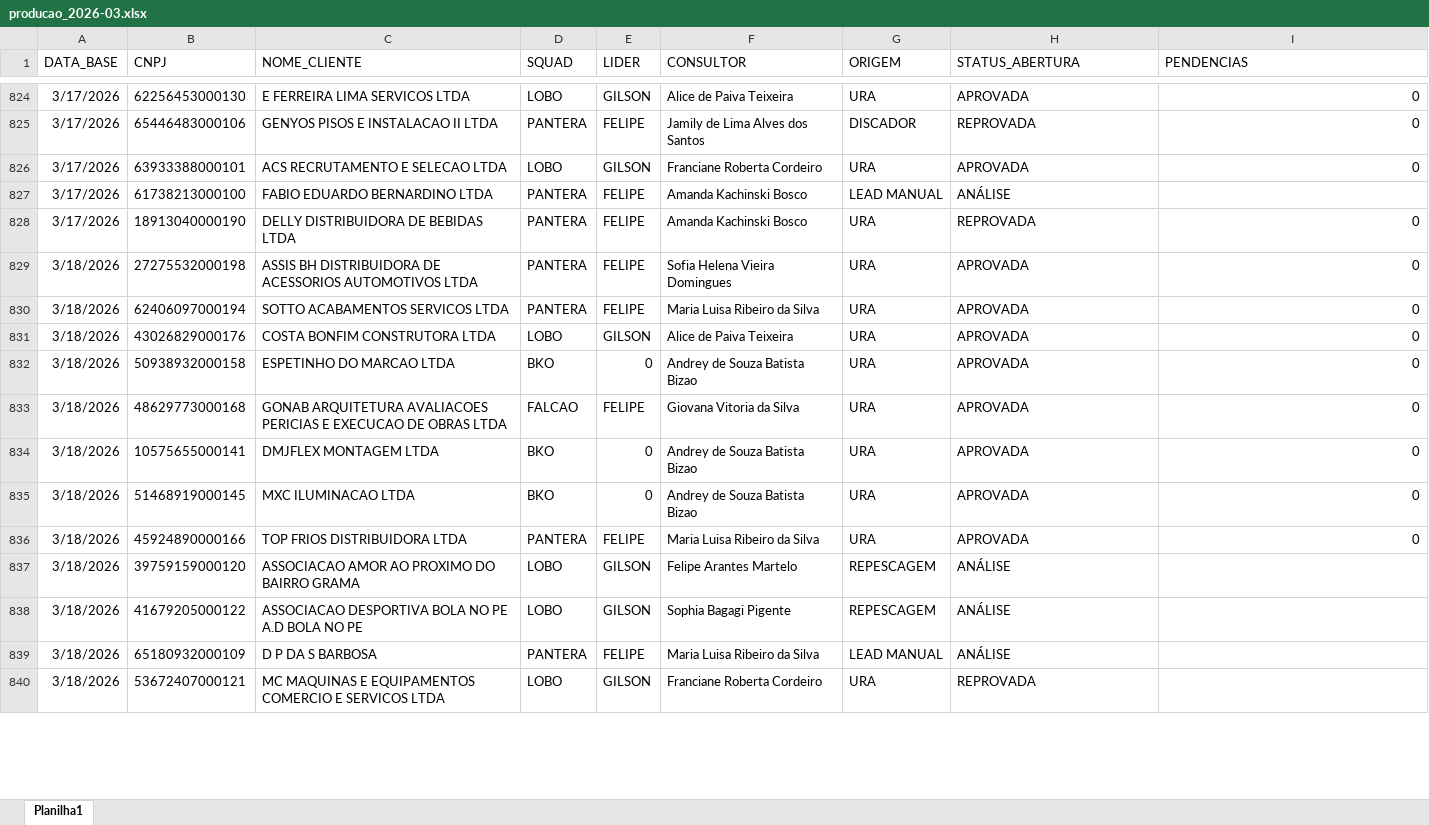
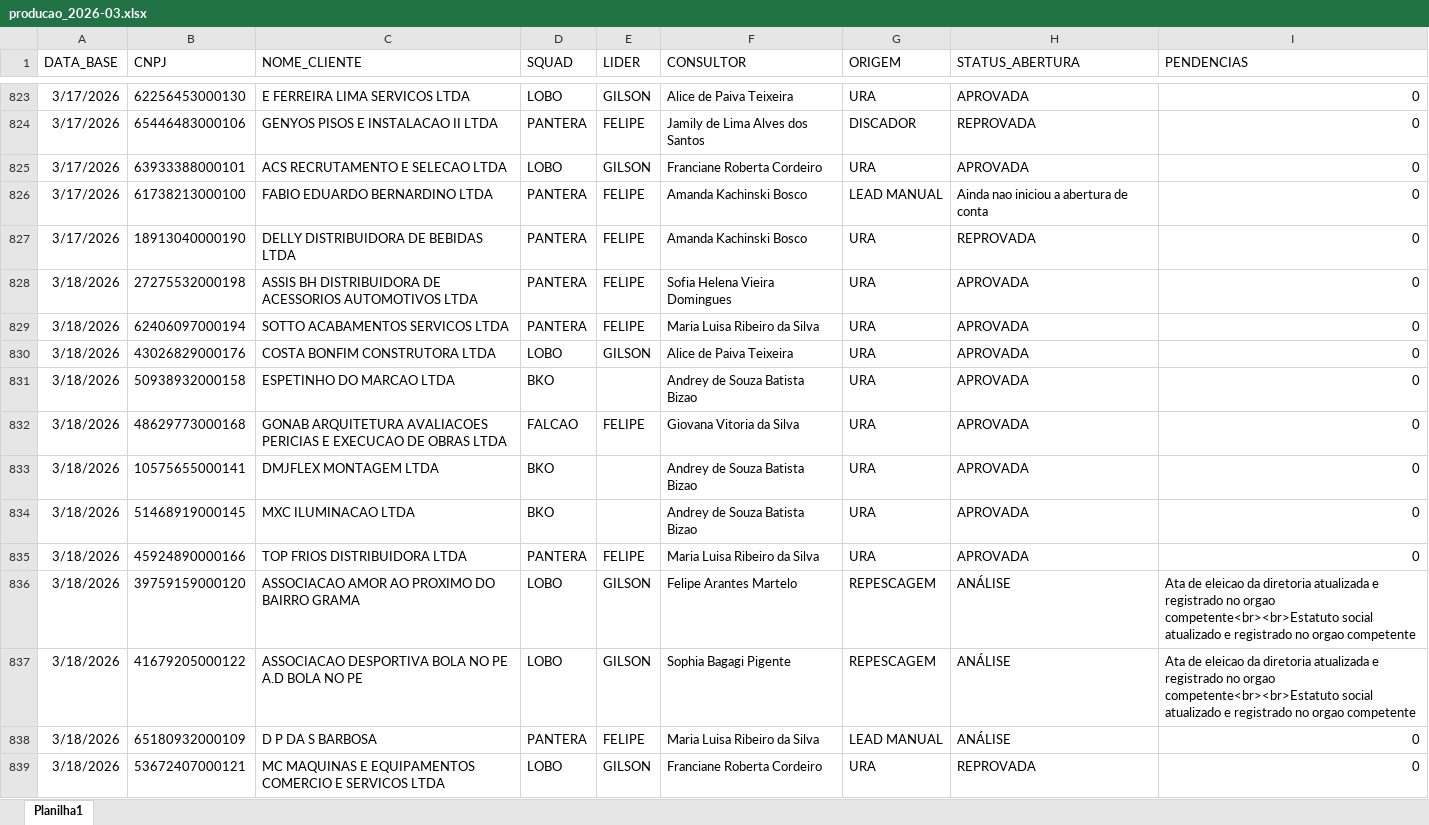
Before and after one commit to Augusto05/atlas, an Excel workbook: first-atlas/producao_2026-03.xlsx, sheet Planilha1, drawn as a sheet; only a part is shown, gaps mark what is left out; values as stored, in another font and other column widths than the file's, no borders; addresses are those after the commit; the diff covers the shown part only; the diff names each change by its address in the sheet, - before the commit and + after, or states it on an @@ line.

```diff
--- a/first-atlas/producao_2026-03.xlsx (sheet Planilha1)
+++ b/first-atlas/producao_2026-03.xlsx (sheet Planilha1)
-H826 (STATUS_ABERTURA): ANÁLISE
+H826 (STATUS_ABERTURA): Ainda nao iniciou a abertura de conta
-I826 (PENDENCIAS): (empty)
+I826 (PENDENCIAS): 0
-E831 (LIDER): 0
+E831 (LIDER): (empty)
-E833:E834 (LIDER): 0
+E833:E834 (LIDER): (empty)
-I836:I837 (PENDENCIAS): (empty)
+I836:I837 (PENDENCIAS): Ata de eleicao da diretoria atualizada e registrado no orgao competente<br><br>Estatuto social atualizado e registrado no orgao competente
-I838:I839 (PENDENCIAS): (empty)
+I838:I839 (PENDENCIAS): 0
```
Also changed, not shown: 58 added rows, 1 removed row and 117 edited cells elsewhere in this sheet, first-atlas/balde_2025-11.xlsx.
